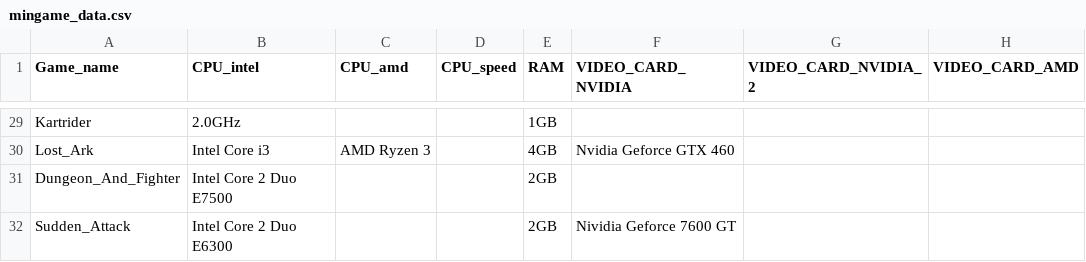
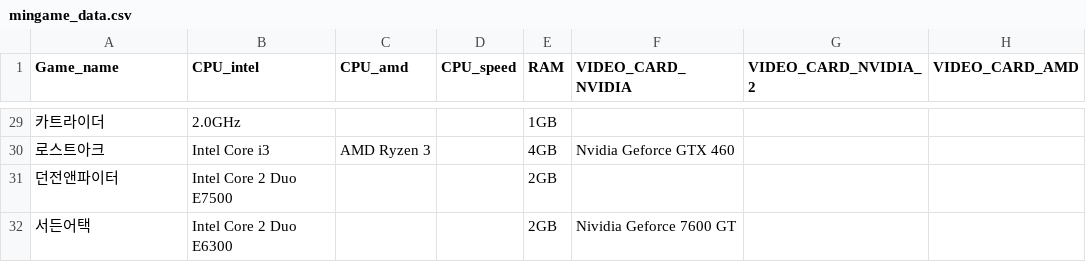
Before and after one commit to jinkyuhan/finger_princess, a CSV file: datamanager/crawled_data/mingame_data.csv, drawn as a sheet; only a part is shown, gaps mark what is left out; the diff covers the shown part only; the diff names each change by its address in the sheet, - before the commit and + after, or states it on an @@ line.

```diff
--- a/datamanager/crawled_data/mingame_data.csv
+++ b/datamanager/crawled_data/mingame_data.csv
-A29 (Game_name): Kartrider
+A29 (Game_name): 카트라이더
-A30 (Game_name): Lost_Ark
+A30 (Game_name): 로스트아크
-A31 (Game_name): Dungeon_And_Fighter
+A31 (Game_name): 던전앤파이터
-A32 (Game_name): Sudden_Attack
+A32 (Game_name): 서든어택
```
Also changed, not shown: 27 edited cells elsewhere in this file, datamanager/crawled_data/program_data.csv, datamanager/crawled_data/recgame_data.csv.
